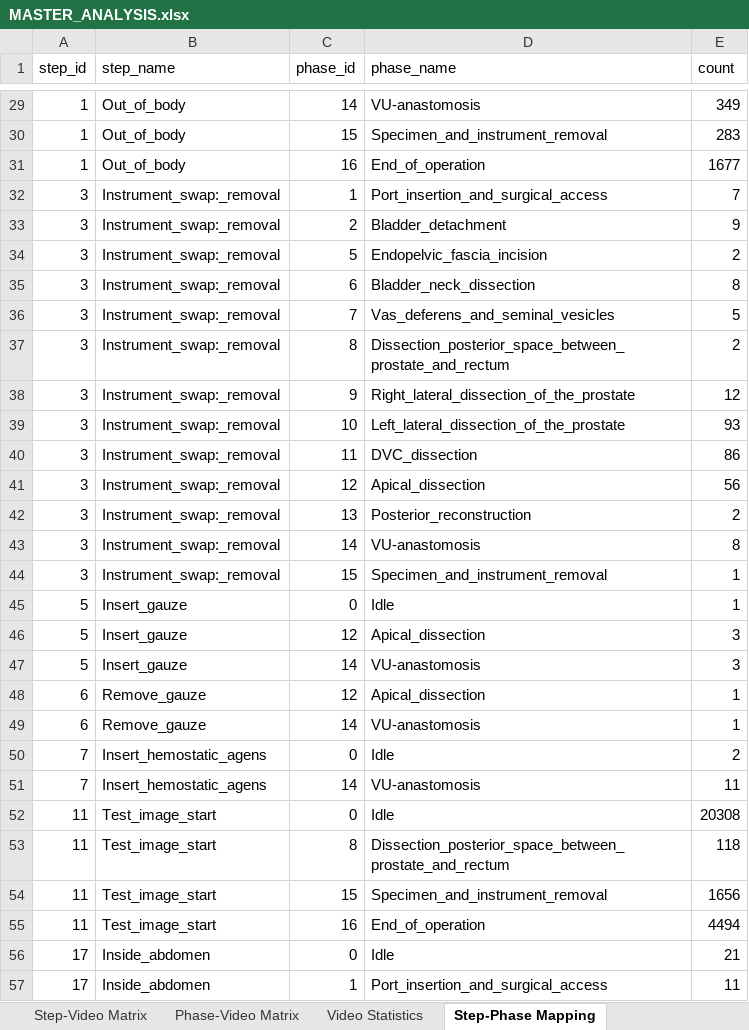
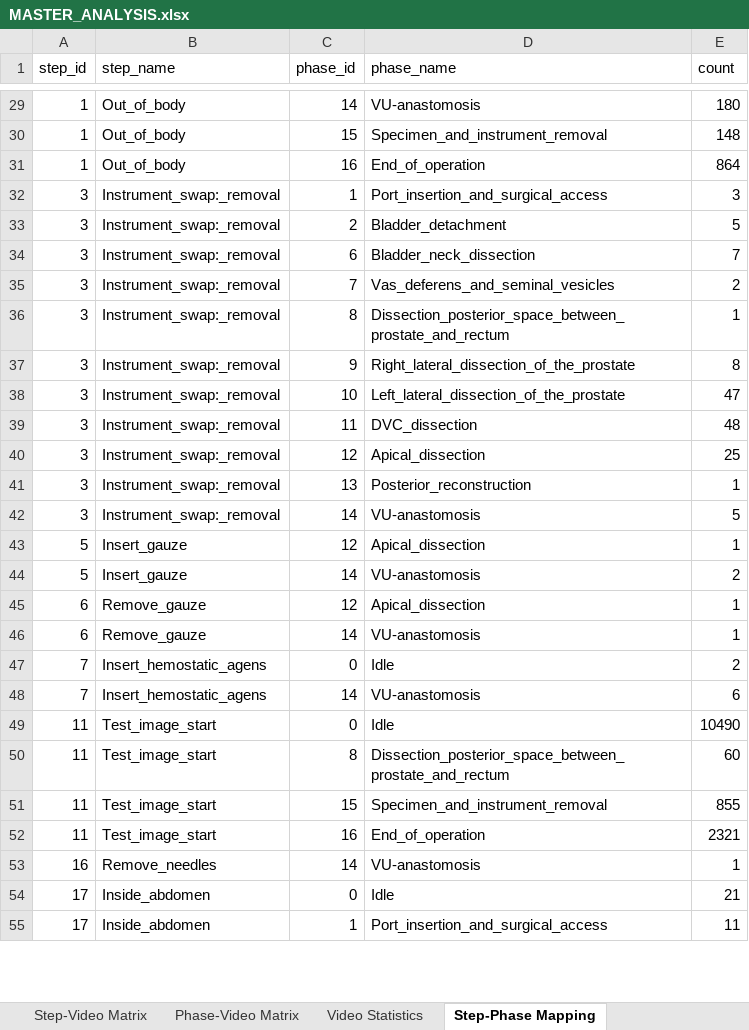
Before and after one commit to GiorgioChiesa/VU-Tapis, an Excel workbook: dataset_analisis/tables/MASTER_ANALYSIS.xlsx, sheet Step-Phase Mapping, drawn as a sheet; only a part is shown, gaps mark what is left out; values as stored, in another font and other column widths than the file's, no borders; removed rows and columns are numbered as before the commit, all else as after; the diff covers the shown part only; the diff names each change by its address in the sheet, - before the commit and + after, or states it on an @@ line.

```diff
--- a/dataset_analisis/tables/MASTER_ANALYSIS.xlsx (sheet Step-Phase Mapping)
+++ b/dataset_analisis/tables/MASTER_ANALYSIS.xlsx (sheet Step-Phase Mapping)
-E29 (count): 349
+E29 (count): 180
-E30 (count): 283
+E30 (count): 148
-E31 (count): 1677
+E31 (count): 864
-E32 (count): 7
+E32 (count): 3
-E33 (count): 9
+E33 (count): 5
-row 34: 3 | Instrument_swap:_removal | 5 | Endopelvic_fascia_incision | 2
-E34 (count): 8
+E34 (count): 7
-E35 (count): 5
+E35 (count): 2
-E36 (count): 2
+E36 (count): 1
-E37 (count): 12
+E37 (count): 8
-E38 (count): 93
+E38 (count): 47
-E39 (count): 86
+E39 (count): 48
-E40 (count): 56
+E40 (count): 25
-E41 (count): 2
+E41 (count): 1
-E42 (count): 8
+E42 (count): 5
-row 44: 3 | Instrument_swap:_removal | 15 | Specimen_and_instrument_removal | 1
-row 45: 5 | Insert_gauze | 0 | Idle | 1
-E43 (count): 3
+E43 (count): 1
-E44 (count): 3
+E44 (count): 2
-E48 (count): 11
+E48 (count): 6
-E49 (count): 20308
+E49 (count): 10490
-E50 (count): 118
+E50 (count): 60
-E51 (count): 1656
+E51 (count): 855
-E52 (count): 4494
+E52 (count): 2321
+row 53: 16 | Remove_needles | 14 | VU-anastomosis | 1
```
Also changed, not shown: 2 added rows, 10 removed rows and 115 edited cells elsewhere in this sheet, sheet Step-Video Matrix, sheet Phase Composition, sheet Phase-Video Matrix, sheet Step Distribution, sheet Video Statistics, sheet Step Transitions, 1 more sheet, 49 other files.
